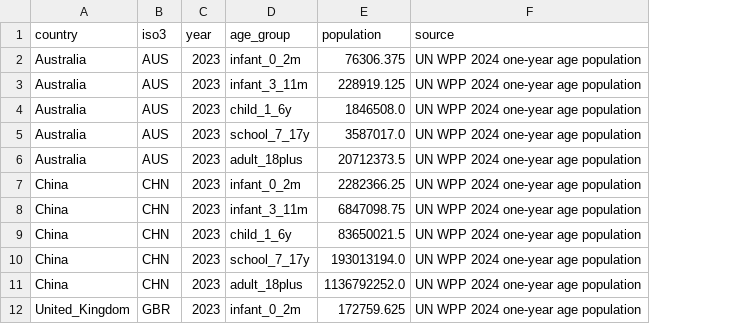
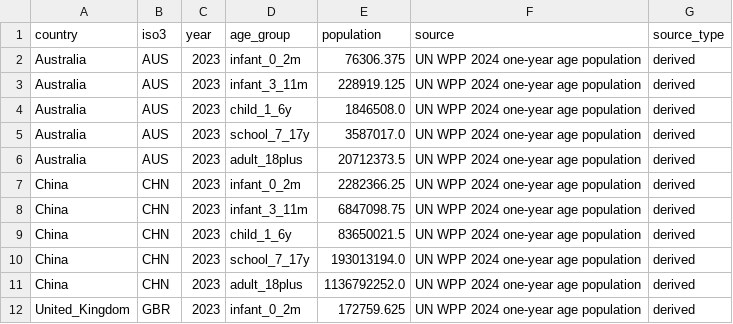
Before and after one commit to xmusphlkg/pertussis_transmission_analysis, a CSV file: data/processed/wpp_country_age_groups.csv, drawn as a sheet; only a part is shown; the diff names each change by its address in the sheet, - before the commit and + after, or states it on an @@ line.

```diff
--- a/data/processed/wpp_country_age_groups.csv
+++ b/data/processed/wpp_country_age_groups.csv
+column G (source_type), rows 2-12: all derived
```
Also changed, not shown: data/processed/pertussis_incidence_seasonality.csv, manuscript_notes/country_profile_table.csv, 52 other files.
